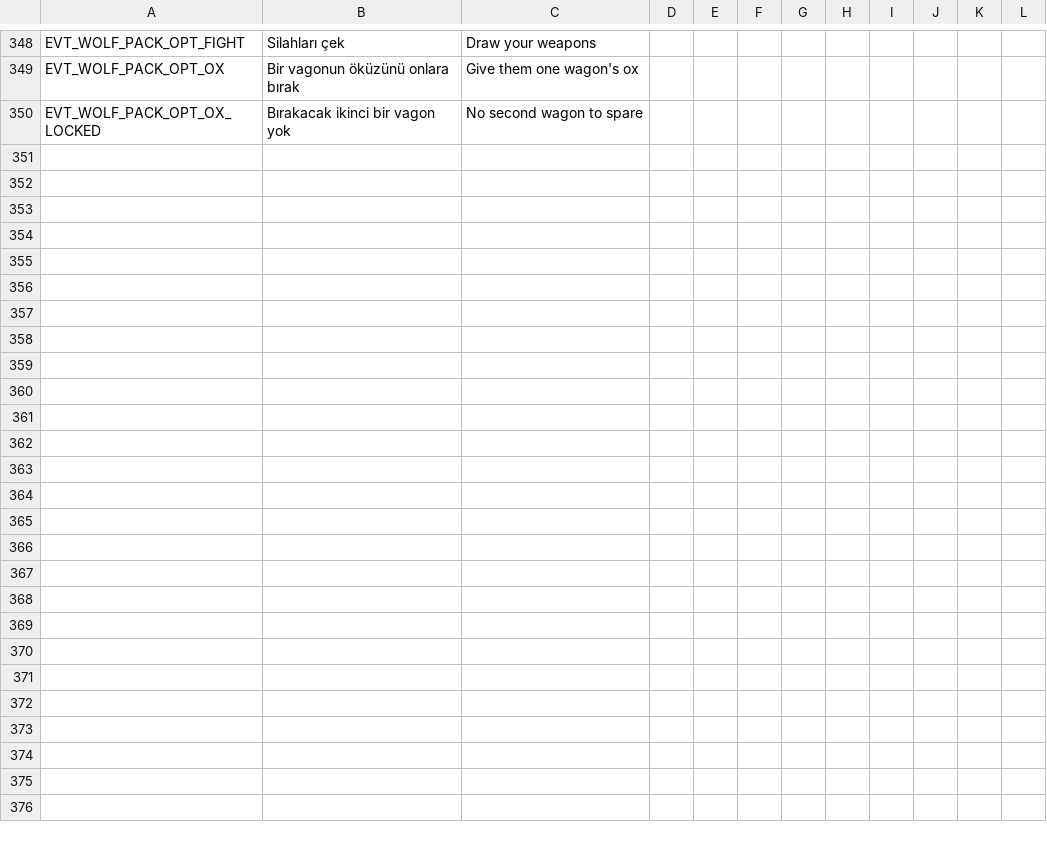
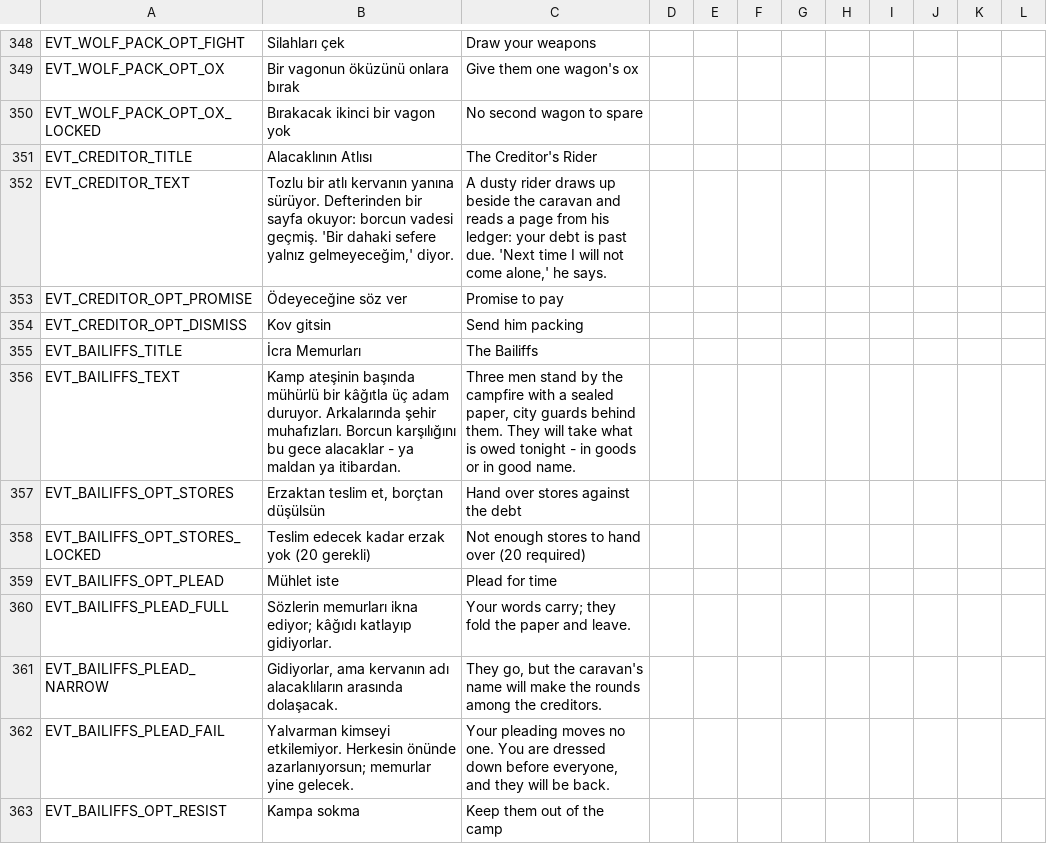
Before and after one commit to ulubatuhan/wayborne, a CSV file: data/locale/events.csv, drawn as a sheet; only a part is shown, gaps mark what is left out; the diff names each change by its address in the sheet, - before the commit and + after, or states it on an @@ line.

Commit message:
T-14: borç krizi zinciri - alacaklının atlısı ve icra memurları
Vadesi geçmiş borç yalnızca faiz ve itibar olarak işliyordu, yolda hiçbir
yüzü yoktu. Artık:
- evt_creditor_rider (borç >= 150 ve vadesi geçmiş): söz ver (stres) ya
  da kov (itibar) - ikisi de memurları açar.
- evt_bailiffs_at_camp (triggered_only, uyarı bayrağı + vadesi geçmiş
  borç, yolda muhafız işareti): erzak teslim et ve borçtan düşülsün
  (DEBT_SETTLE 80; erzak yoksa kilitli, sebebiyle), mühlet iste (Karizma
  zarı; tutmazsa memurlar yine gelir), ya da direnip muhafızla savaş.
İncelemedeki 'vagon teslim et' seçeneği bilerek yok: yolda kaybedilen
vagonun tayfası deftere ölü yazılıyor, el konulan bir vagon için bu yanlış
bir hatıra olurdu.

```diff
--- a/data/locale/events.csv
+++ b/data/locale/events.csv
+row 351: EVT_CREDITOR_TITLE | Alacaklının Atlısı | The Creditor's Rider
+row 352: EVT_CREDITOR_TEXT | Tozlu bir atlı kervanın yanına sürüyor. Defterinden bir sayfa okuyor: borcun vadesi geçmiş. 'Bir dahaki sefere yalnız gelmeyeceğim,' diyor. | A dusty rider draws up beside the caravan and reads a page from his ledger: your debt is past due. 'Next time I will not come alone,' he says.
+row 353: EVT_CREDITOR_OPT_PROMISE | Ödeyeceğine söz ver | Promise to pay
+row 354: EVT_CREDITOR_OPT_DISMISS | Kov gitsin | Send him packing
+row 355: EVT_BAILIFFS_TITLE | İcra Memurları | The Bailiffs
+row 356: EVT_BAILIFFS_TEXT | Kamp ateşinin başında mühürlü bir kâğıtla üç adam duruyor. Arkalarında şehir muhafızları. Borcun karşılığını bu gece alacaklar - ya maldan ya itibardan. | Three men stand by the campfire with a sealed paper, city guards behind them. They will take what is owed tonight - in goods or in good name.
+row 357: EVT_BAILIFFS_OPT_STORES | Erzaktan teslim et, borçtan düşülsün | Hand over stores against the debt
+row 358: EVT_BAILIFFS_OPT_STORES_LOCKED | Teslim edecek kadar erzak yok (20 gerekli) | Not enough stores to hand over (20 required)
+row 359: EVT_BAILIFFS_OPT_PLEAD | Mühlet iste | Plead for time
+row 360: EVT_BAILIFFS_PLEAD_FULL | Sözlerin memurları ikna ediyor; kâğıdı katlayıp gidiyorlar. | Your words carry; they fold the paper and leave.
+row 361: EVT_BAILIFFS_PLEAD_NARROW | Gidiyorlar, ama kervanın adı alacaklıların arasında dolaşacak. | They go, but the caravan's name will make the rounds among the creditors.
+row 362: EVT_BAILIFFS_PLEAD_FAIL | Yalvarman kimseyi etkilemiyor. Herkesin önünde azarlanıyorsun; memurlar yine gelecek. | Your pleading moves no one. You are dressed down before everyone, and they will be back.
+row 363: EVT_BAILIFFS_OPT_RESIST | Kampa sokma | Keep them out of the camp
```
Also changed, not shown: 3 other files.
